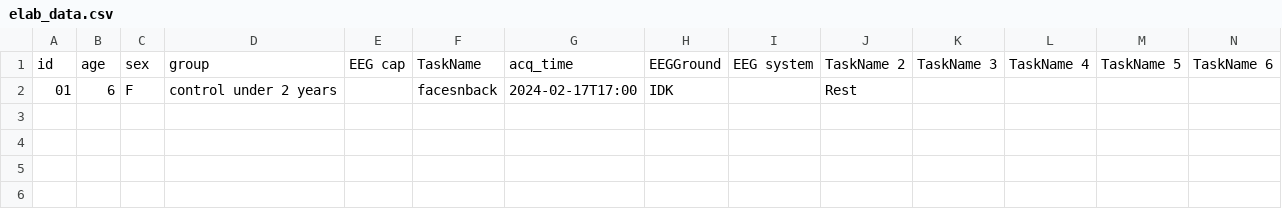
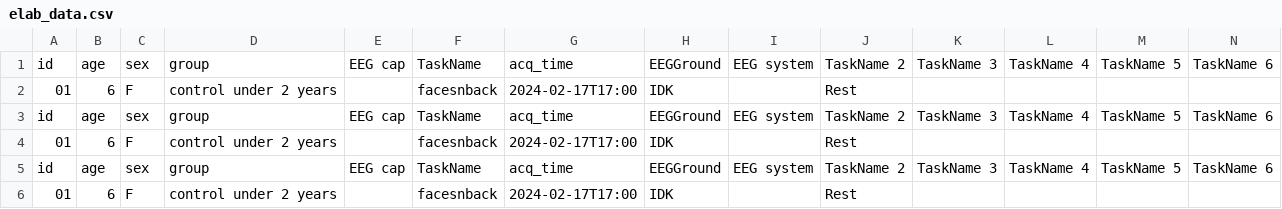
Before and after one commit to INT-NIT/BEP032tools, a CSV file: BIDSTools/Essaie/elab_data.csv, drawn as a sheet; only a part is shown; rows hold the shown columns only; the diff names each change by its address in the sheet, - before the commit and + after, or states it on an @@ line.

```diff
--- a/BIDSTools/Essaie/elab_data.csv
+++ b/BIDSTools/Essaie/elab_data.csv
+row 3: id | age | sex | group | EEG cap | TaskName | acq_time | EEGGround | EEG system | TaskName 2 | TaskName 3 | TaskName 4 | TaskName 5 | TaskName 6
+row 4: 01 | 6 | F | control under 2 years |  | facesnback | 2024-02-17T17:00 | IDK |  | Rest
+row 5: id | age | sex | group | EEG cap | TaskName | acq_time | EEGGround | EEG system | TaskName 2 | TaskName 3 | TaskName 4 | TaskName 5 | TaskName 6
+row 6: 01 | 6 | F | control under 2 years |  | facesnback | 2024-02-17T17:00 | IDK |  | Rest
```
Also changed, not shown: 8 other files.
